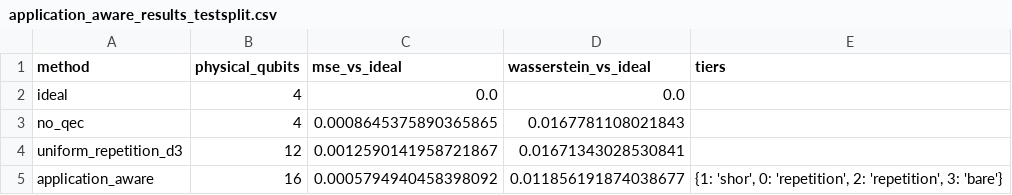
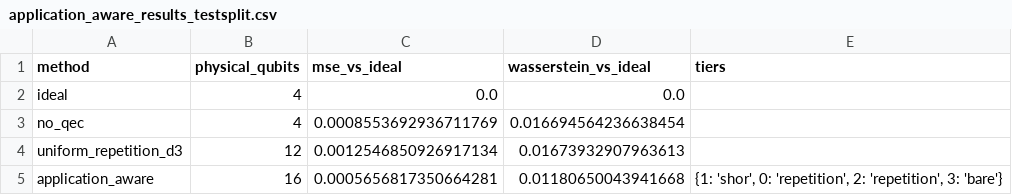
Before and after one commit to IkramAlgo/QEC_BioSignal, a CSV file: outputs/application_aware_results_testsplit.csv, drawn as a sheet.

```diff
--- a/outputs/application_aware_results_testsplit.csv
+++ b/outputs/application_aware_results_testsplit.csv
@@ -2,4 +2,4 @@ method,physical_qubits,mse_vs_ideal,wasserstein_vs_ideal,tiers
 ideal,4,0.0,0.0,
-no_qec,4,0.0008645375890365865,0.0167781108021843,
-uniform_repetition_d3,12,0.0012590141958721867,0.01671343028530841,
-application_aware,16,0.0005794940458398092,0.011856191874038677,"{1: 'shor', 0: 'repetition', 2: 'repetition', 3: 'bare'}"
+no_qec,4,0.0008553692936711769,0.016694564236638454,
+uniform_repetition_d3,12,0.0012546850926917134,0.01673932907963613,
+application_aware,16,0.0005656817350664281,0.01180650043941668,"{1: 'shor', 0: 'repetition', 2: 'repetition', 3: 'bare'}"
```
Also changed, not shown: outputs/sensitivity_ranking.csv, outputs/training_loss.csv, 16 other files.
